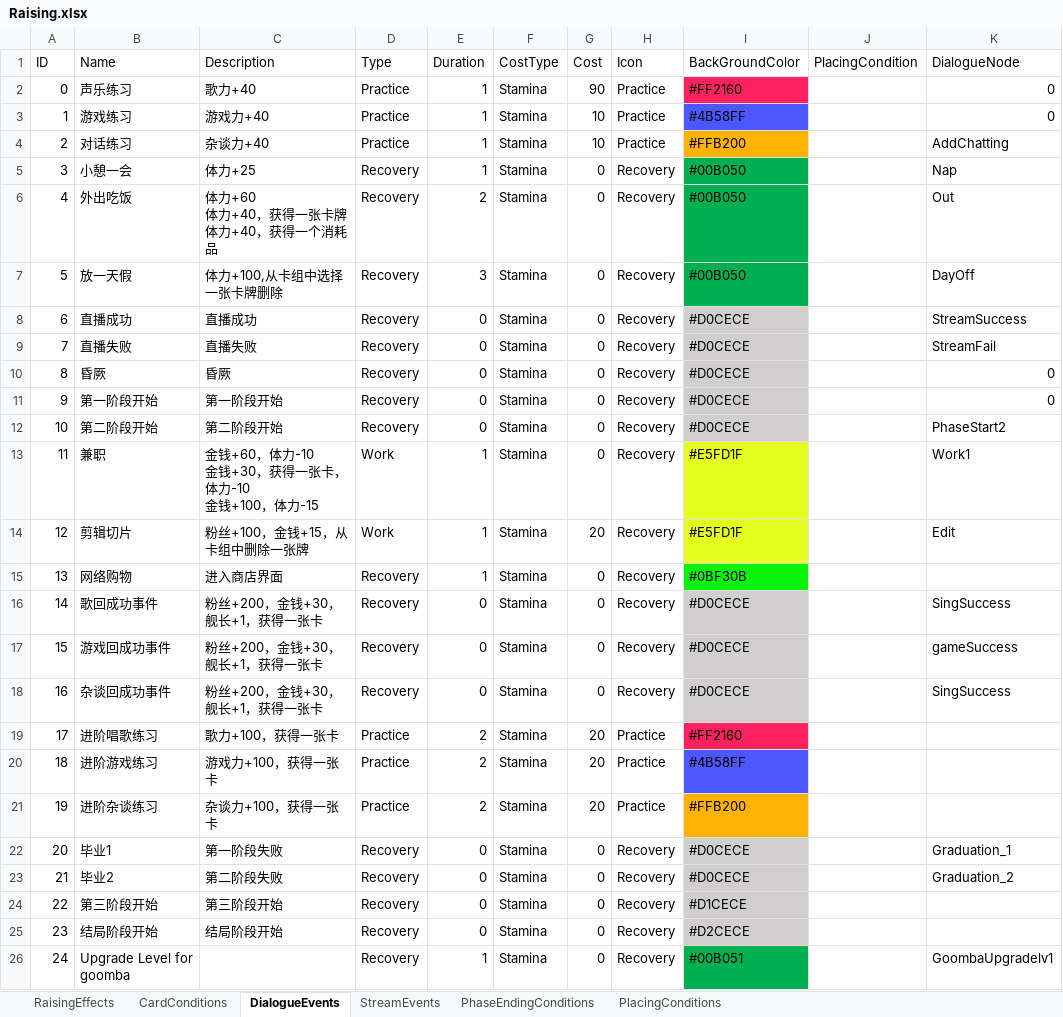
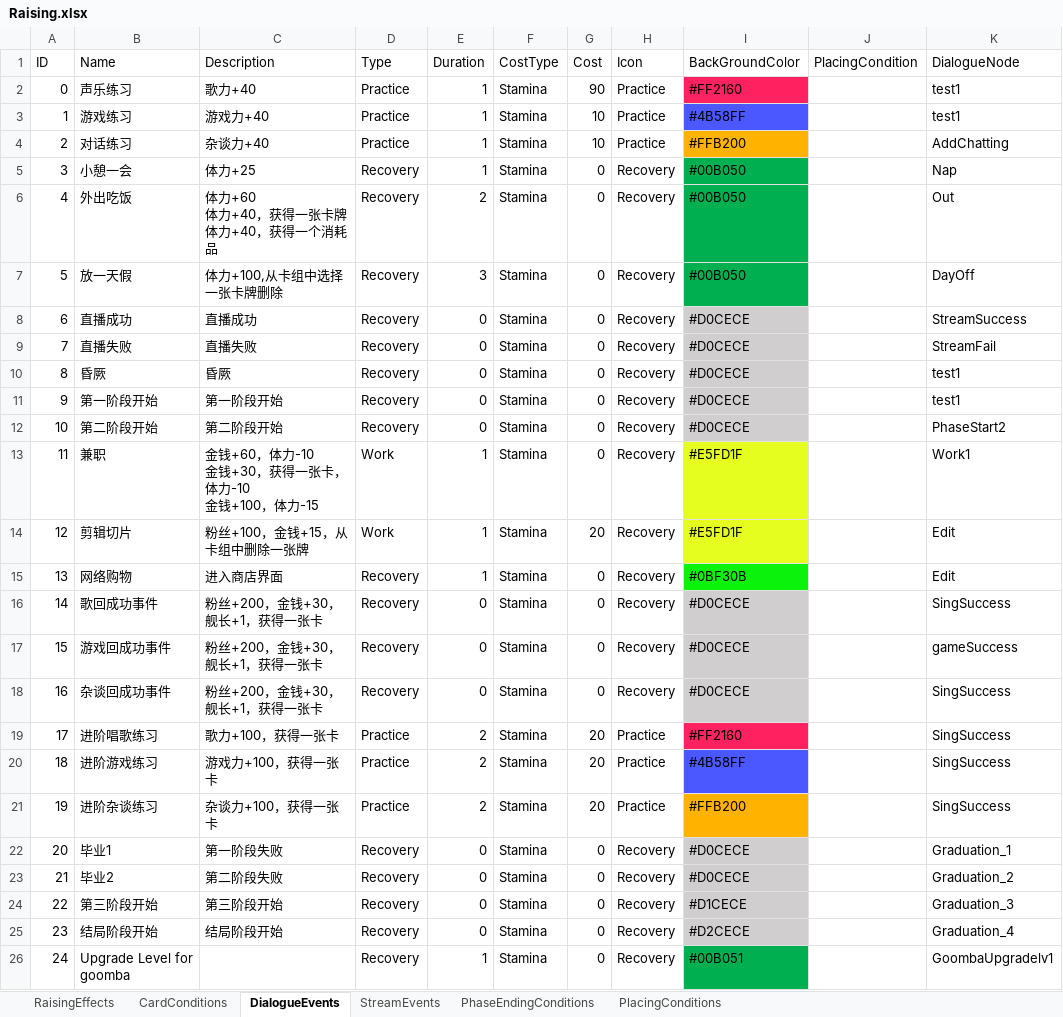
Before and after one commit to MHProtein/VTuberSim, an Excel workbook: Assets/StreamingAssets/Configurations/dev/Raising.xlsx, sheet DialogueEvents, drawn as a sheet; values as stored, in another font and other column widths than the file's, no borders; the diff names each change by its address in the sheet, - before the commit and + after, or states it on an @@ line.

Commit message:
simplified dialogue loading process

```diff
--- a/Assets/StreamingAssets/Configurations/dev/Raising.xlsx (sheet DialogueEvents)
+++ b/Assets/StreamingAssets/Configurations/dev/Raising.xlsx (sheet DialogueEvents)
-K2:K3 (DialogueNode): 0
+K2:K3 (DialogueNode): test1
-K10:K11 (DialogueNode): 0
+K10:K11 (DialogueNode): test1
-K15 (DialogueNode): (empty)
+K15 (DialogueNode): Edit
-K19:K21 (DialogueNode): (empty)
+K19:K21 (DialogueNode): SingSuccess
-K24 (DialogueNode): (empty)
+K24 (DialogueNode): Graduation_3
-K25 (DialogueNode): (empty)
+K25 (DialogueNode): Graduation_4
```
Also changed, not shown: 28 other files.
